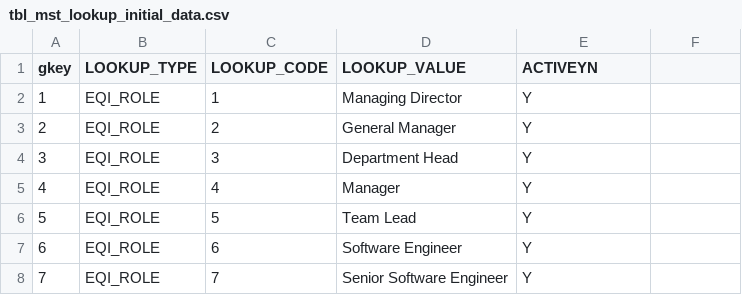
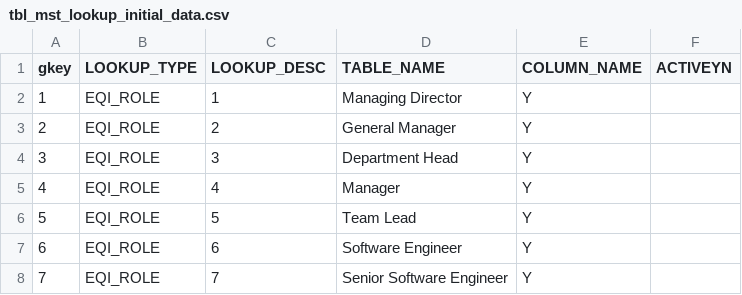
Before and after one commit to baskaran-radhakrishnan-10/IntelliHelpDeskApp, a CSV file: src/main/resources/liquibase/tbl_mst_lookup_initial_data.csv, drawn as a sheet; only a part is shown.

Commit message:
table data updated

```diff
--- a/src/main/resources/liquibase/tbl_mst_lookup_initial_data.csv
+++ b/src/main/resources/liquibase/tbl_mst_lookup_initial_data.csv
@@ -1,2 +1,2 @@
-gkey,LOOKUP_TYPE,LOOKUP_CODE,LOOKUP_VALUE,ACTIVEYN
+gkey,LOOKUP_TYPE,LOOKUP_DESC,TABLE_NAME,COLUMN_NAME,ACTIVEYN
 1,EQI_ROLE,1,Managing Director,Y
```
Also changed, not shown: src/main/resources/liquibase/tbl_key_refer_initial_data.csv, 3 other files.
